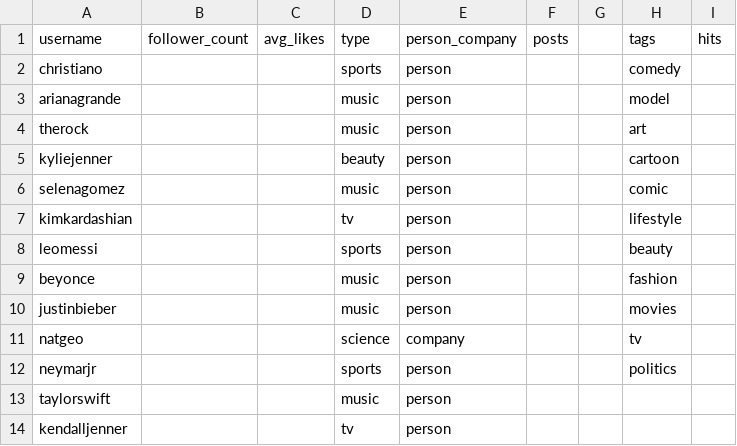
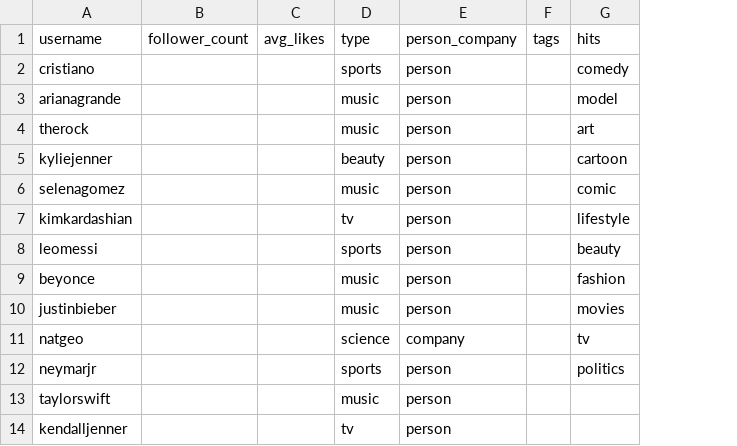
Before and after one commit to imTJK/BINF_instagram-gan, a CSV file: webscraping/rnnTargets.csv, drawn as a sheet; only a part is shown; removed rows and columns are numbered as before the commit, all else as after; the diff covers the shown part only; the diff names each change by its address in the sheet, - before the commit and + after, or states it on an @@ line.

```diff
--- a/webscraping/rnnTargets.csv
+++ b/webscraping/rnnTargets.csv
-column F, row 1: posts
-column G, empty
+column F, row 1: tags
-column I, row 1: hits
-G1: tags
+G1: hits
-A2: christiano
+A2: cristiano
```
Also changed, not shown: 27 edited cells elsewhere in this file, 9 other files.
